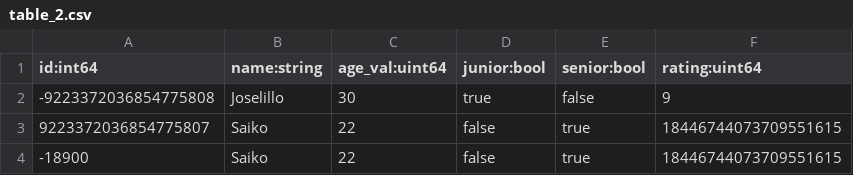
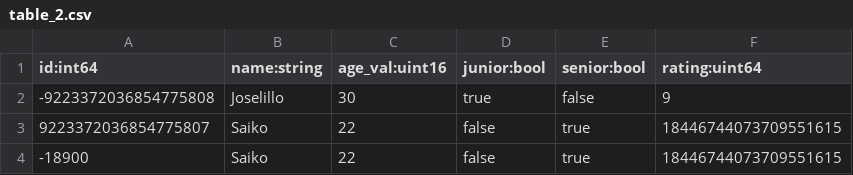
Before and after one commit to JoseSK999/Sql_fhe, a CSV file: example_data/table_2.csv, drawn as a sheet.

```diff
--- a/example_data/table_2.csv
+++ b/example_data/table_2.csv
@@ -1,2 +1,2 @@
-id:int64,name:string,age_val:uint64,junior:bool,senior:bool,rating:uint64
+id:int64,name:string,age_val:uint16,junior:bool,senior:bool,rating:uint64
 -9223372036854775808,"Joselillo",30,true,false,9
```
Also changed, not shown: example_data/table_1.csv, 1 other file.
